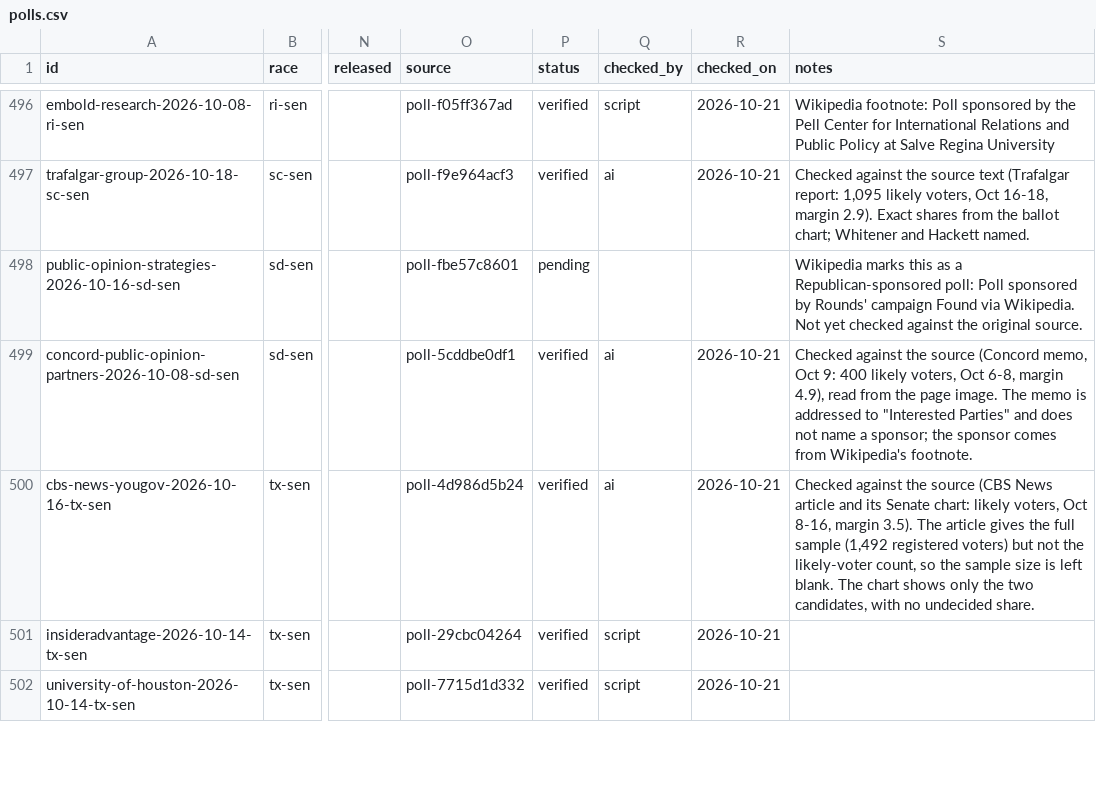
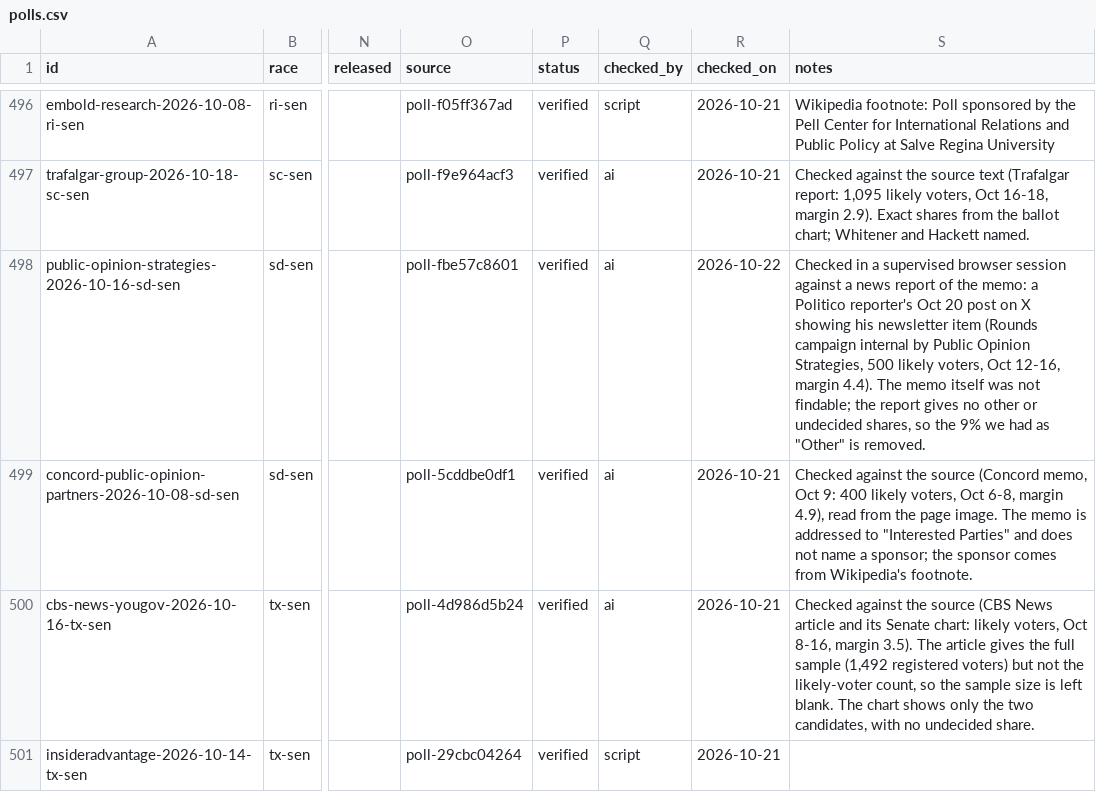
Before and after one commit to thomasdllrd1-ops/unspun, a CSV file: data/polls/polls.csv, drawn as a sheet; only a part is shown, gaps mark what is left out; the shorter side is filled out with more unchanged rows; the diff names each change by its address in the sheet, - before the commit and + after, or states it on an @@ line.

```diff
--- a/data/polls/polls.csv
+++ b/data/polls/polls.csv
-P498 (status): pending
+P498 (status): verified
-Q498 (checked_by): (empty)
+Q498 (checked_by): ai
-R498 (checked_on): (empty)
+R498 (checked_on): 2026-10-22
-S498 (notes): Wikipedia marks this as a Republican-sponsored poll: Poll sponsored by Rounds' campaign Found via Wikipedia. Not yet checked against the original source.
+S498 (notes): Checked in a supervised browser session against a news report of the memo: a Politico reporter's Oct 20 post on X showing his newsletter item (Rounds campaign internal by Public Opinion Strategies, 500 likely voters, Oct 12-16, margin 4.4). The memo itself was not findable; the report gives no other or undecided shares, so the 9% we had as "Other" is removed.
```
Also changed, not shown: data/polls/poll_results.csv.
